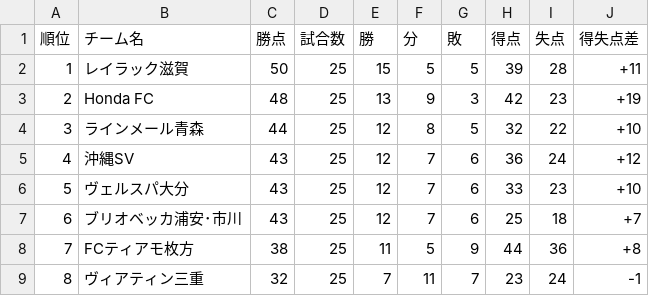
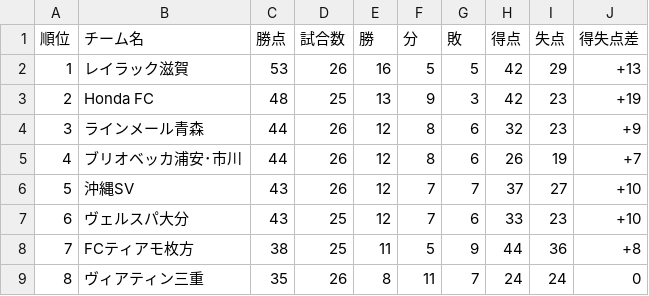
Before and after one commit to jleague-big-club/jleague-big-club, a CSV file: data/JFLrank.csv, drawn as a sheet; only a part is shown; the diff covers the shown part only.

```diff
--- a/data/JFLrank.csv
+++ b/data/JFLrank.csv
@@ -1,9 +1,9 @@
 順位,チーム名,勝点,試合数,勝,分,敗,得点,失点,得失点差
-1,レイラック滋賀,50,25,15,5,5,39,28,+11
+1,レイラック滋賀,53,26,16,5,5,42,29,+13
 2,Honda FC,48,25,13,9,3,42,23,+19
-3,ラインメール青森,44,25,12,8,5,32,22,+10
-4,沖縄SV,43,25,12,7,6,36,24,+12
-5,ヴェルスパ大分,43,25,12,7,6,33,23,+10
-6,ブリオベッカ浦安･市川,43,25,12,7,6,25,18,+7
+3,ラインメール青森,44,26,12,8,6,32,23,+9
+4,ブリオベッカ浦安･市川,44,26,12,8,6,26,19,+7
+5,沖縄SV,43,26,12,7,7,37,27,+10
+6,ヴェルスパ大分,43,25,12,7,6,33,23,+10
 7,FCティアモ枚方,38,25,11,5,9,44,36,+8
-8,ヴィアティン三重,32,25,7,11,7,23,24,-1
+8,ヴィアティン三重,35,26,8,11,7,24,24,0
```
Also changed, not shown: 31 edited cells elsewhere in this file, data/j1rank.csv, data/j2rank.csv, 9 other files.
